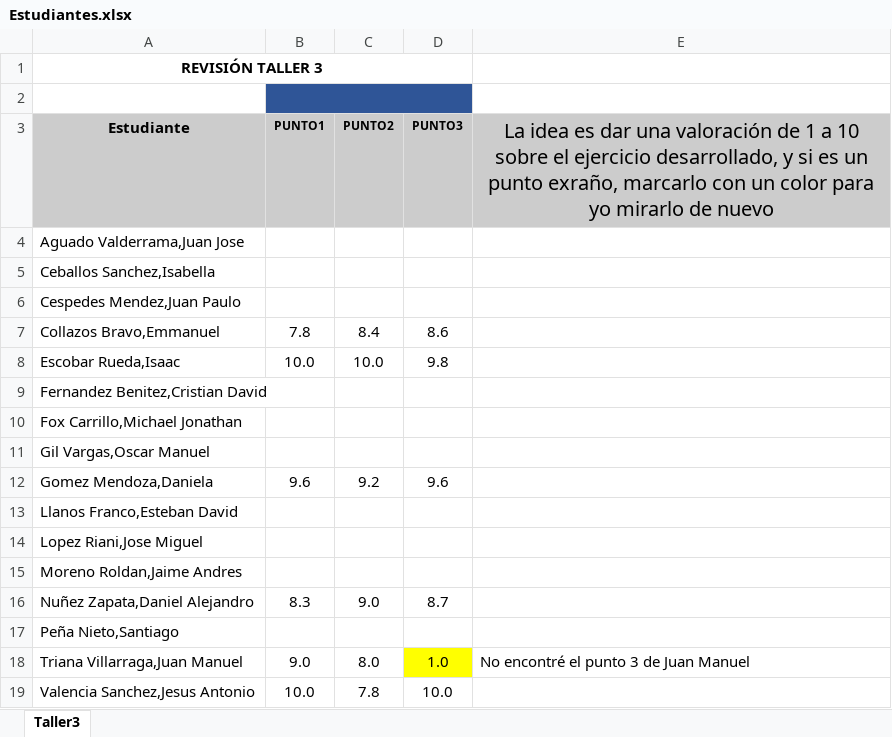
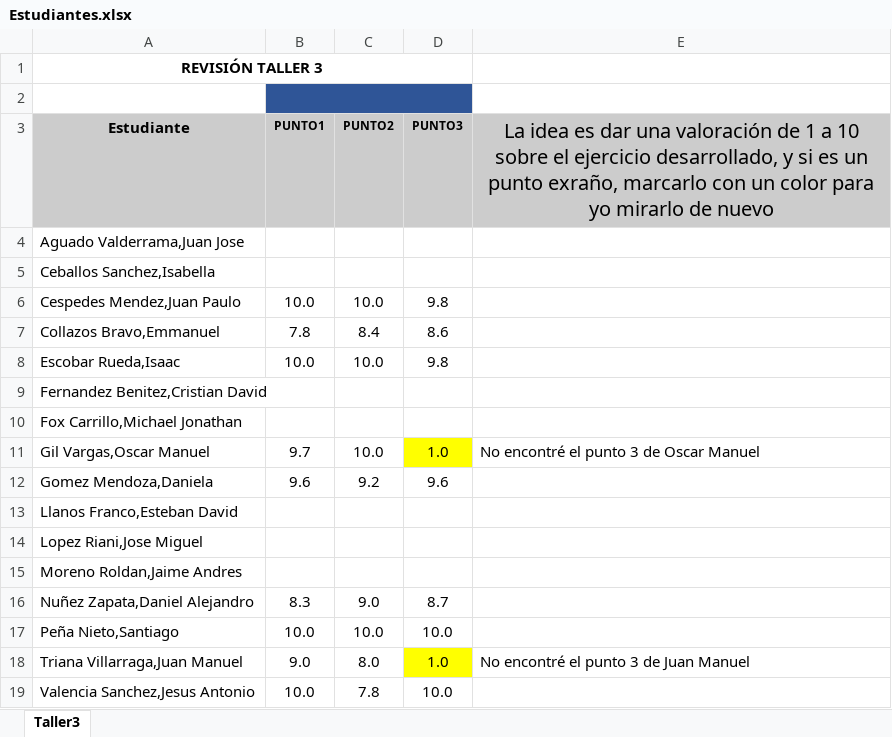
Before and after one commit to zalonore/revisionTrabajos, an Excel workbook: MONITOR/Taller3/Estudiantes.xlsx, sheet Taller3, drawn as a sheet; only a part is shown; values as stored, in another font and other column widths than the file's, no borders; charts and pictures not drawn; the diff names each change by its address in the sheet, - before the commit and + after, or states it on an @@ line.

Commit message:
Actualiza Estudiantes

```diff
--- a/MONITOR/Taller3/Estudiantes.xlsx (sheet Taller3)
+++ b/MONITOR/Taller3/Estudiantes.xlsx (sheet Taller3)
-B6 (PUNTO1): (empty)
+B6 (PUNTO1): 10.0
-C6 (PUNTO2): (empty)
+C6 (PUNTO2): 10.0
-D6 (PUNTO3): (empty)
+D6 (PUNTO3): 9.8
-B11 (PUNTO1): (empty)
+B11 (PUNTO1): 9.7
-C11 (PUNTO2): (empty)
+C11 (PUNTO2): 10.0
-D11 (PUNTO3): (empty)
+D11 (PUNTO3): 1.0
-D11 fill: none
+D11 fill: #FFFF00
-E11: (empty)
+E11: No encontré el punto 3 de Oscar Manuel
-B17 (PUNTO1): (empty)
+B17 (PUNTO1): 10.0
-C17 (PUNTO2): (empty)
+C17 (PUNTO2): 10.0
-D17 (PUNTO3): (empty)
+D17 (PUNTO3): 10.0
```
